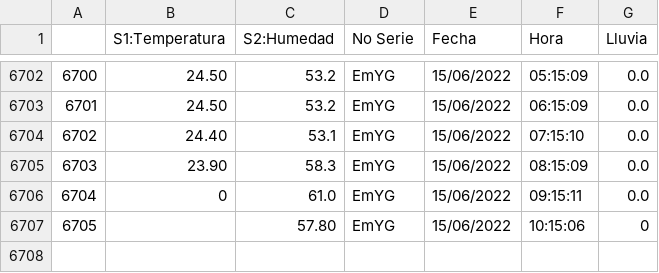
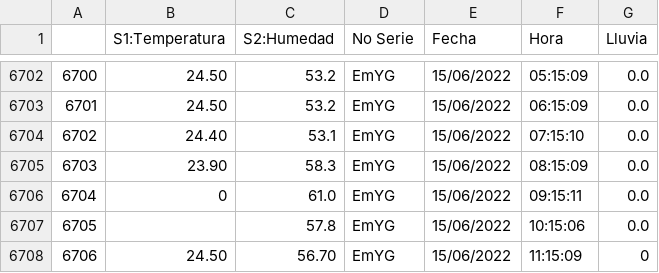
Before and after one commit to darkn-code/ClaseAI-2022, a CSV file: basedatos/datos.csv, drawn as a sheet; only a part is shown, gaps mark what is left out.

Commit message:
datos Jenn

```diff
--- a/basedatos/datos.csv
+++ b/basedatos/datos.csv
@@ -6706,2 +6706,3 @@
 6704,0,61.0,EmYG,15/06/2022,09:15:11,0.0
-6705,,57.80,EmYG,15/06/2022,10:15:06,0
+6705,,57.8,EmYG,15/06/2022,10:15:06,0.0
+6706,24.50,56.70,EmYG,15/06/2022,11:15:09,0
```
